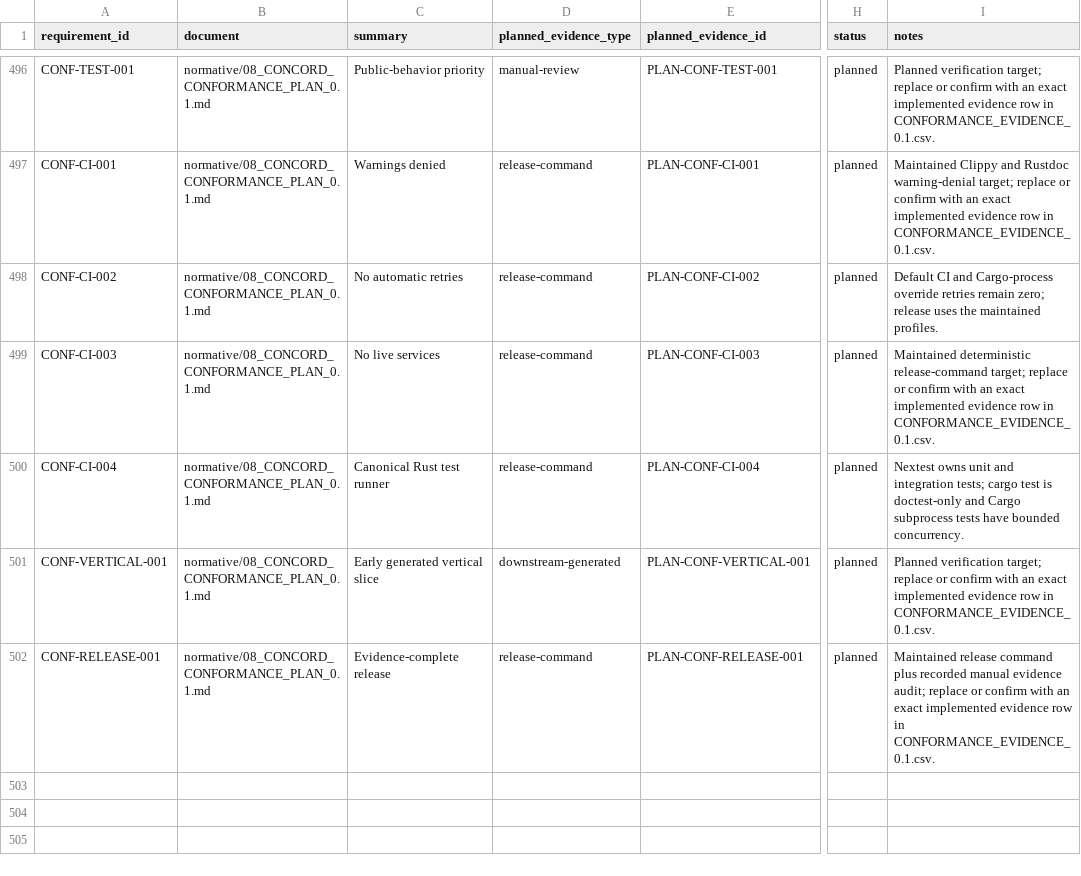
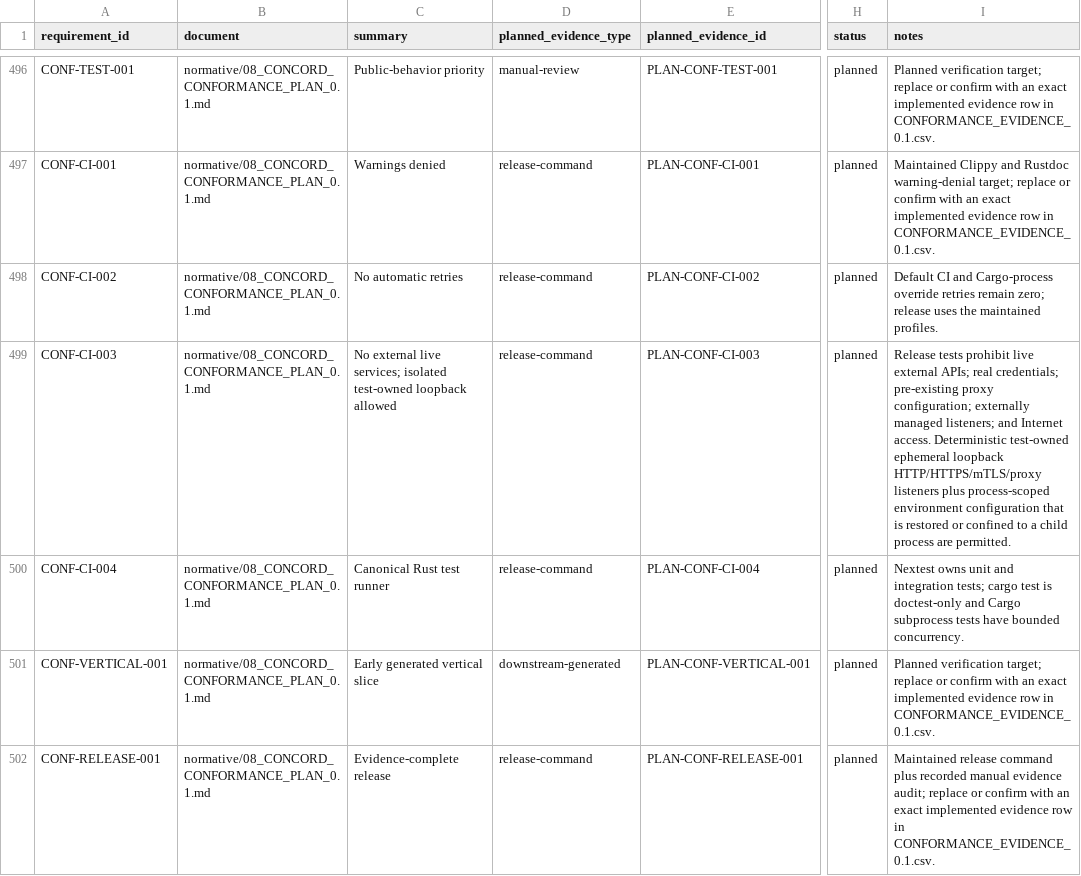
Before and after one commit to gqsnt/concord_api, a CSV file: docs/conformance/REQUIREMENT_COVERAGE_PLAN_0.1.csv, drawn as a sheet; only a part is shown, gaps mark what is left out; the diff names each change by its address in the sheet, - before the commit and + after, or states it on an @@ line.

Commit message:
docs: anchor phase1 evidence and clarify test isolation

```diff
--- a/docs/conformance/REQUIREMENT_COVERAGE_PLAN_0.1.csv
+++ b/docs/conformance/REQUIREMENT_COVERAGE_PLAN_0.1.csv
-C499 (summary): No live services
+C499 (summary): No external live services; isolated test-owned loopback allowed
-I499 (notes): Maintained deterministic release-command target; replace or confirm with an exact implemented evidence row in CONFORMANCE_EVIDENCE_0.1.csv.
+I499 (notes): Release tests prohibit live external APIs; real credentials; pre-existing proxy configuration; externally managed listeners; and Internet access. Deterministic test-owned ephemeral loopback HTTP/HTTPS/mTLS/proxy listeners plus process-scoped environment configuration that is restored or confined to a child process are permitted.
```
Also changed, not shown: 2 other files.
